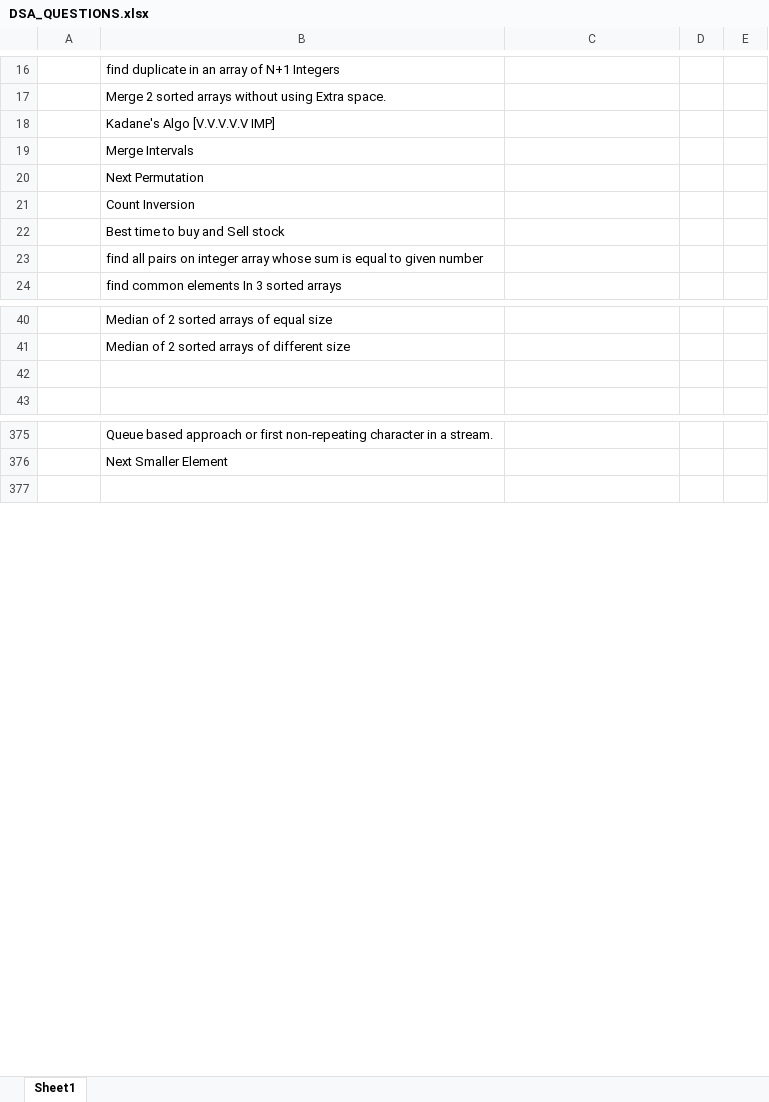
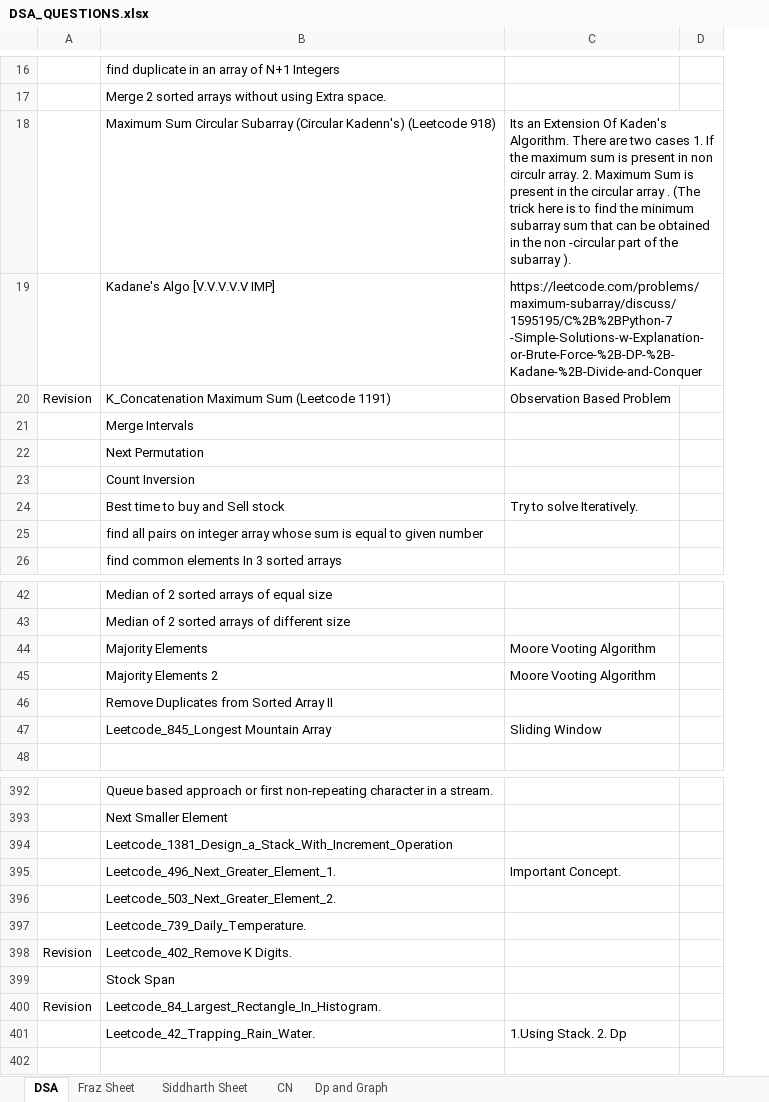
Before and after one commit to swraj28/Practice_Tracker, an Excel workbook: DSA_QUESTIONS.xlsx, sheet DSA, drawn as a sheet; only a part is shown, gaps mark what is left out; values as stored, in another font and other column widths than the file's, no cell formats; removed rows and columns are numbered as before the commit, all else as after; ↵ is a line break in a cell; the diff covers the shown part only; the diff names each change by its address in the sheet, - before the commit and + after, or states it on an @@ line.

```diff
--- a/DSA_QUESTIONS.xlsx (sheet DSA)
+++ b/DSA_QUESTIONS.xlsx (sheet DSA)
-sheet tab: Sheet1
+sheet tab: DSA
+sheet tab: Fraz Sheet
+sheet tab: Siddharth Sheet
+sheet tab: CN
+sheet tab: Dp and Graph
-column D, empty
-column E, empty
+column D, empty
+row 18:  | Maximum Sum Circular Subarray (Circular Kadenn's) (Leetcode 918) | Its an Extension Of Kaden's Algorithm. There are two cases 1. If the maximum sum is present in non ↵ circulr array. 2. Maximum Sum is present in the circular array . (The trick here is to find the minimum ↵ subarray sum that can be obtained in the non -circular part of the subarray ).
-C19: (empty)
+C19: https://leetcode.com/problems/maximum-subarray/discuss/1595195/C%2B%2BPython-7 ↵ -Simple-Solutions-w-Explanation-or-Brute-Force-%2B-DP-%2B-Kadane-%2B-Divide-and-Conquer
+row 20: Revision | K_Concatenation Maximum Sum (Leetcode 1191) | Observation Based Problem
-C24: (empty)
+C24: Try to solve Iteratively.
-row 44: (empty)
+row 44:  | Majority Elements | Moore Vooting Algorithm
+row 45:  | Majority Elements 2 | Moore Vooting Algorithm
+row 46:  | Remove Duplicates from Sorted Array II
+row 47:  | Leetcode_845_Longest Mountain Array | Sliding Window
+row 394:  | Leetcode_1381_Design_a_Stack_With_Increment_Operation
+row 395:  | Leetcode_496_Next_Greater_Element_1. | Important Concept.
+row 396:  | Leetcode_503_Next_Greater_Element_2.
+row 397:  | Leetcode_739_Daily_Temperature.
+row 398: Revision | Leetcode_402_Remove K Digits.
+row 399:  | Stock Span
+row 400: Revision | Leetcode_84_Largest_Rectangle_In_Histogram.
+row 401:  | Leetcode_42_Trapping_Rain_Water. | 1.Using Stack. 2. Dp
```
Also changed, not shown: 21 added rows, 2 removed rows and 33 edited cells elsewhere in this sheet, cell formats, CGPA Calculation.xlsx, Competitive Programming.xlsx.
